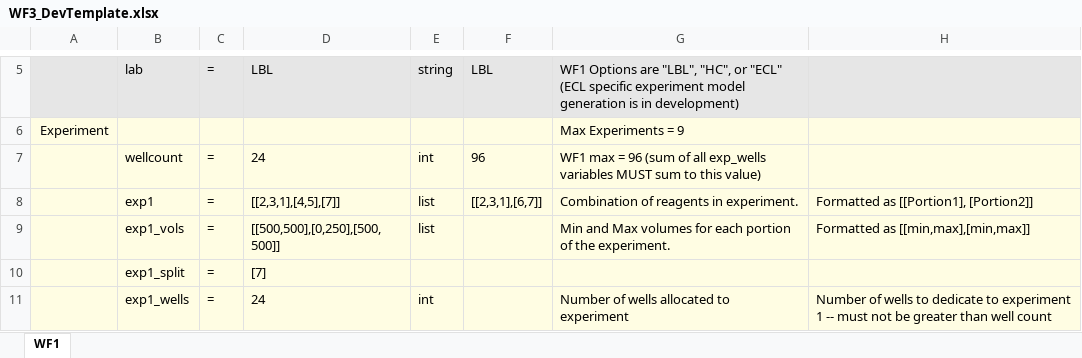
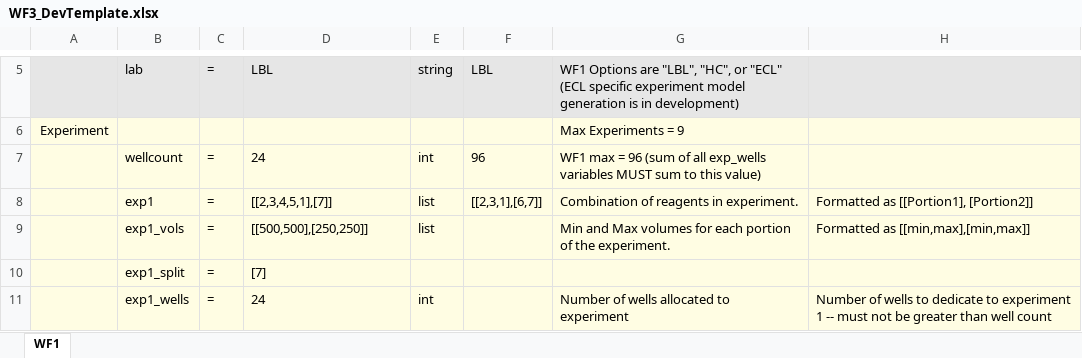
Before and after one commit to darkreactions/ESCALATE_Capture, an Excel workbook: WF3_DevTemplate.xlsx, sheet WF1, drawn as a sheet; only a part is shown, gaps mark what is left out; values as stored, in another font and other column widths than the file's, no borders; the diff names each change by its address in the sheet, - before the commit and + after, or states it on an @@ line.

```diff
--- a/WF3_DevTemplate.xlsx (sheet WF1)
+++ b/WF3_DevTemplate.xlsx (sheet WF1)
-D8: [[2,3,1],[4,5],[7]]
+D8: [[2,3,4,5,1],[7]]
-D9: [[500,500],[0,250],[500,500]]
+D9: [[500,500],[250,250]]
```
Also changed, not shown: WF1_DevTemplate.xlsx, WF1_template.xlsx, 8 other files.
